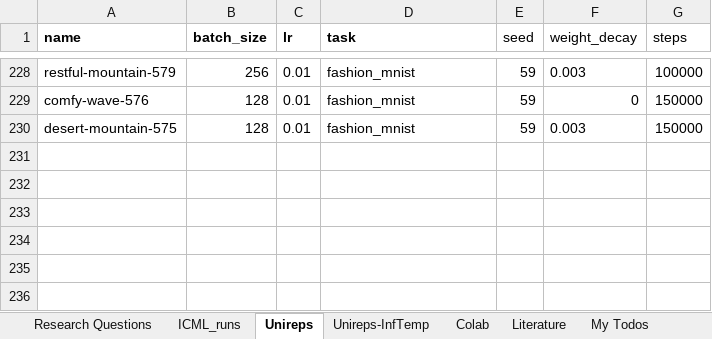
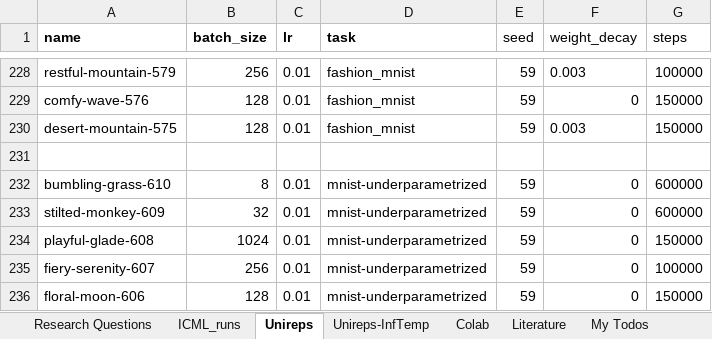
Before and after one commit to marjankowskam/Comparing_Dynamics, an Excel workbook: data/Comparing_Dynamics (1).xlsx, sheet Unireps, drawn as a sheet; only a part is shown, gaps mark what is left out; values as stored, in another font and other column widths than the file's, no borders; charts and pictures and table styles not drawn; the diff names each change by its address in the sheet, - before the commit and + after, or states it on an @@ line.

Commit message:
Add files via upload

```diff
--- a/data/Comparing_Dynamics (1).xlsx (sheet Unireps)
+++ b/data/Comparing_Dynamics (1).xlsx (sheet Unireps)
+row 231: (empty)
+row 232: bumbling-grass-610 | 8 | 0.01 | mnist-underparametrized | 59 | 0 | 600000
+row 233: stilted-monkey-609 | 32 | 0.01 | mnist-underparametrized | 59 | 0 | 600000
+row 234: playful-glade-608 | 1024 | 0.01 | mnist-underparametrized | 59 | 0 | 150000
+row 235: fiery-serenity-607 | 256 | 0.01 | mnist-underparametrized | 59 | 0 | 100000
+row 236: floral-moon-606 | 128 | 0.01 | mnist-underparametrized | 59 | 0 | 150000
```
Also changed, not shown: sheet My Todos.
